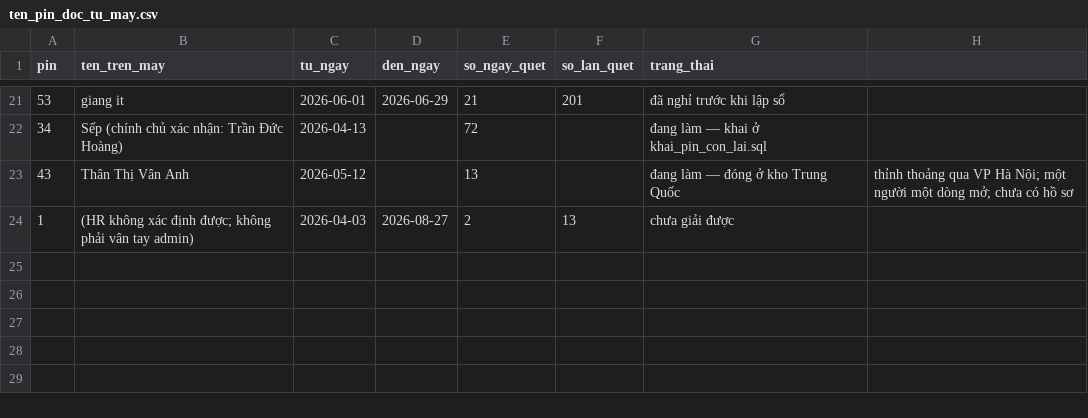
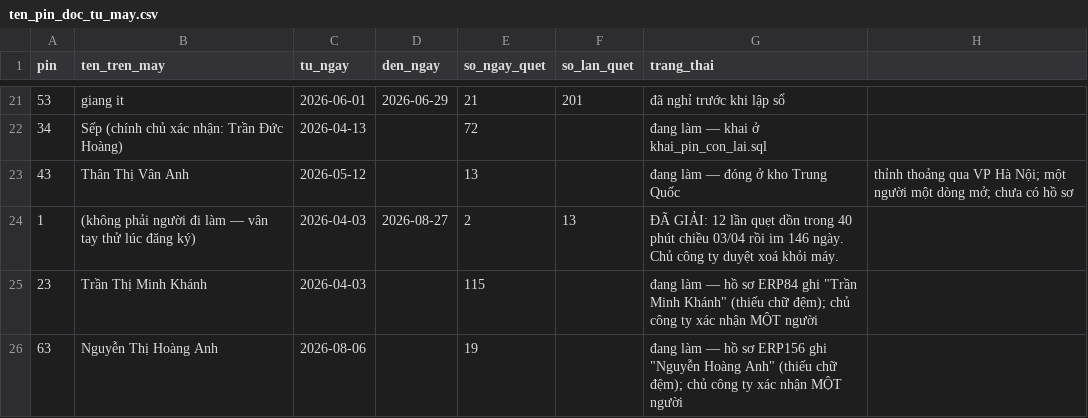
Before and after one commit to tranhoangvn98/Cham-cong, a CSV file: trien_khai/ten_pin_doc_tu_may.csv, drawn as a sheet; only a part is shown, gaps mark what is left out.

```diff
--- a/trien_khai/ten_pin_doc_tu_may.csv
+++ b/trien_khai/ten_pin_doc_tu_may.csv
@@ -23,2 +23,4 @@ pin,ten_tren_may,tu_ngay,den_ngay,so_ngay_quet,so_lan_quet,trang_thai
 43,Thân Thị Vân Anh,2026-05-12,,13,,đang làm — đóng ở kho Trung Quốc, thỉnh thoảng qua VP Hà Nội; một người một dòng mở; chưa có hồ sơ
-1,(HR không xác định được; không phải vân tay admin),2026-04-03,2026-08-27,2,13,chưa giải được
+1,(không phải người đi làm — vân tay thử lúc đăng ký),2026-04-03,2026-08-27,2,13,ĐÃ GIẢI: 12 lần quẹt dồn trong 40 phút chiều 03/04 rồi im 146 ngày. Chủ công ty duyệt xoá khỏi máy.
+23,Trần Thị Minh Khánh,2026-04-03,,115,,đang làm — hồ sơ ERP84 ghi "Trần Minh Khánh" (thiếu chữ đệm); chủ công ty xác nhận MỘT người
+63,Nguyễn Thị Hoàng Anh,2026-08-06,,19,,đang làm — hồ sơ ERP156 ghi "Nguyễn Hoàng Anh" (thiếu chữ đệm); chủ công ty xác nhận MỘT người
```
